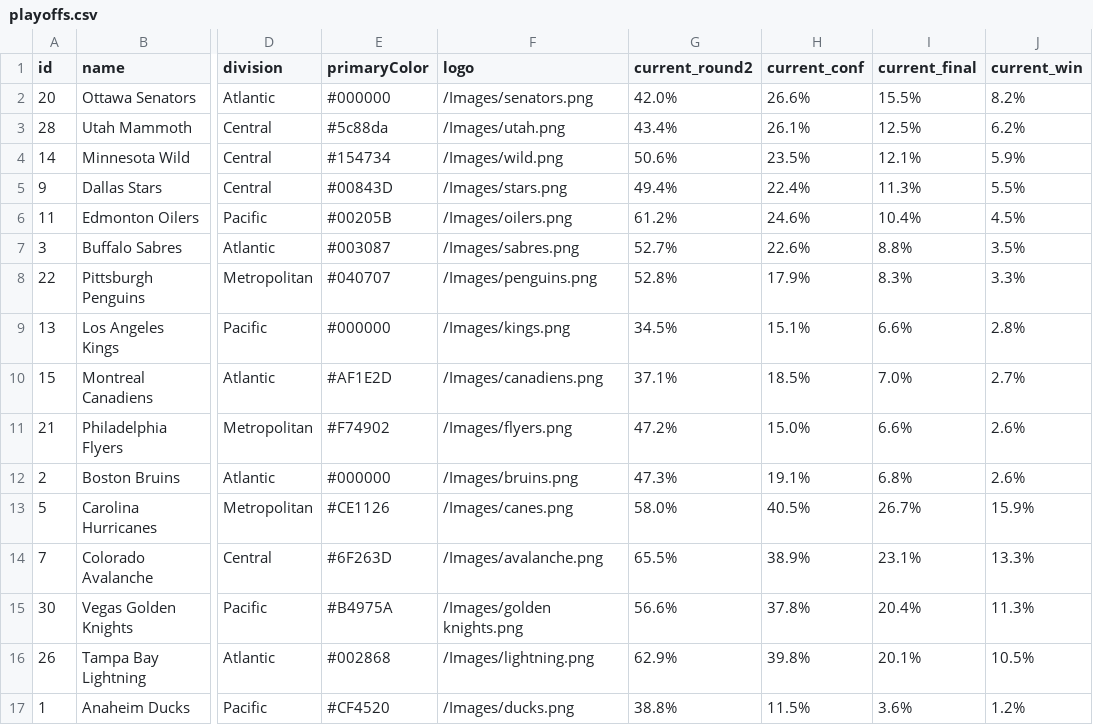
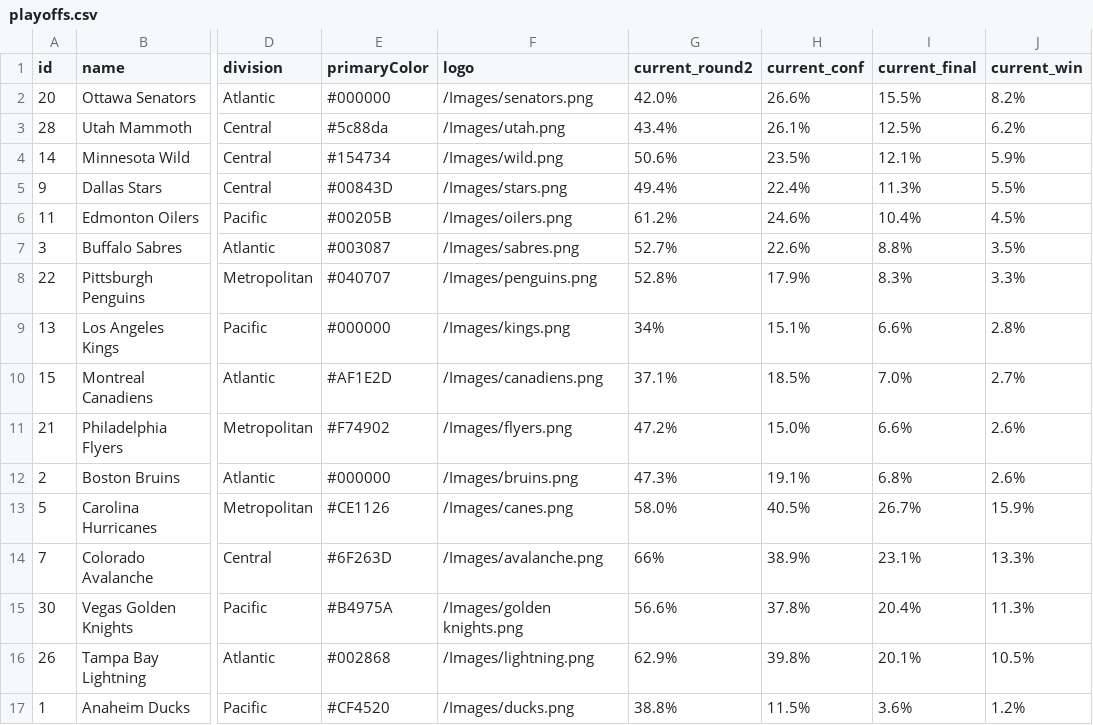
Before and after one commit to stevenpfaff/NHL-Projections-React, a CSV file: public/playoffs.csv, drawn as a sheet; only a part is shown, gaps mark what is left out; the diff names each change by its address in the sheet, - before the commit and + after, or states it on an @@ line.

Commit message:
playoff update

```diff
--- a/public/playoffs.csv
+++ b/public/playoffs.csv
-G9 (current_round2): 34.5%
+G9 (current_round2): 34%
-G14 (current_round2): 65.5%
+G14 (current_round2): 66%
```
